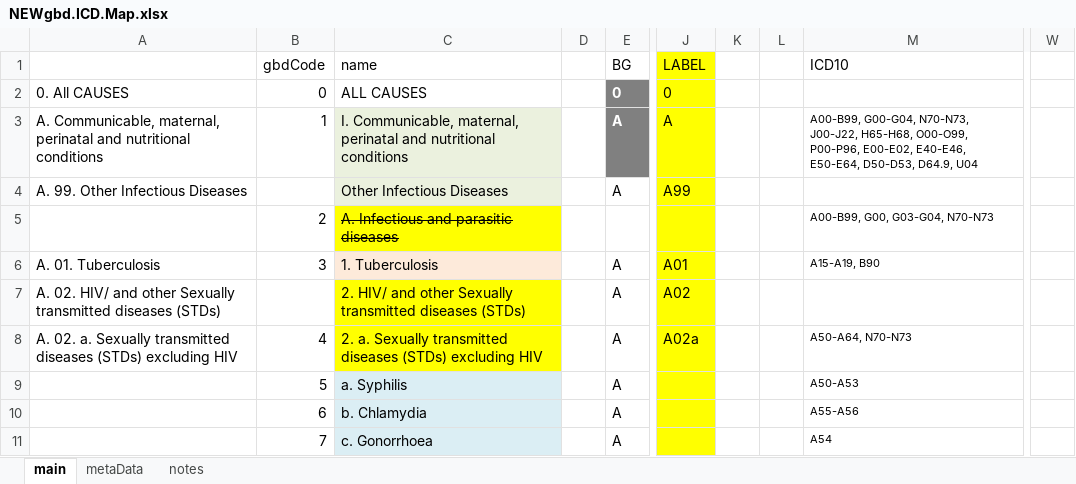
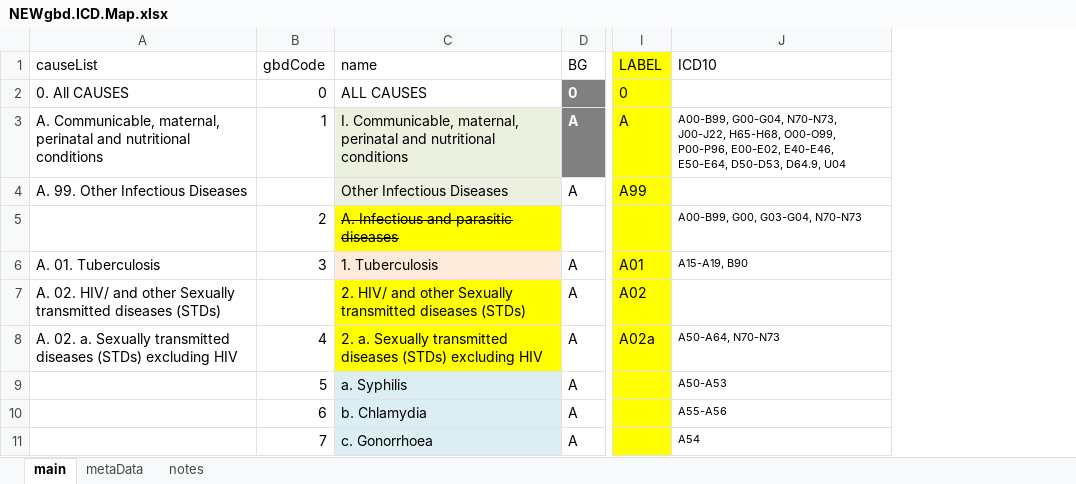
Before and after one commit to mcSamuelDataSci/CACommunityBurden, an Excel workbook: myCBD/myInfo/NEWgbd.ICD.Map.xlsx, sheet main, drawn as a sheet; only a part is shown, gaps mark what is left out; values as stored, in another font and other column widths than the file's, no borders; the diff names each change by its address in the sheet, - before the commit and + after, or states it on an @@ line.

```diff
--- a/myCBD/myInfo/NEWgbd.ICD.Map.xlsx (sheet main)
+++ b/myCBD/myInfo/NEWgbd.ICD.Map.xlsx (sheet main)
-column D, empty
-column K, empty
-column L, empty
-column W, empty
-A1: (empty)
+A1: causeList
```
Also changed, not shown: formulas that keep their value, 1 other file.
